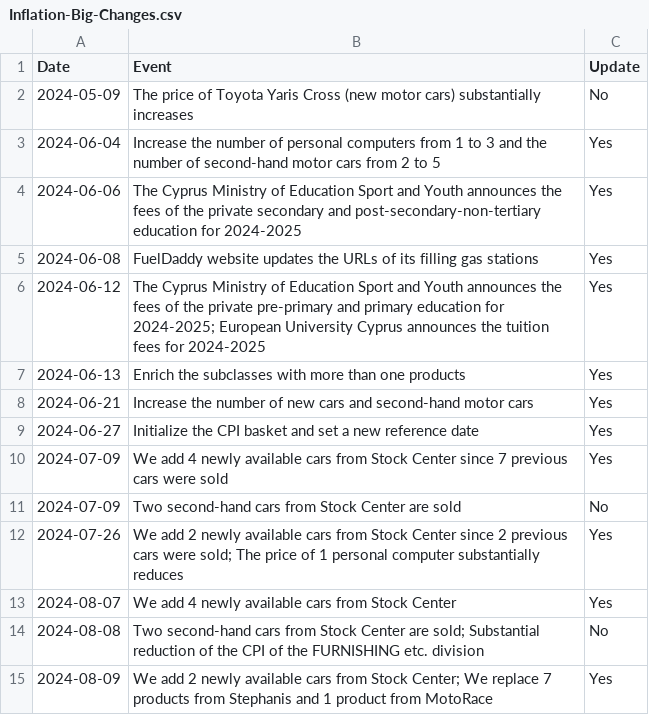
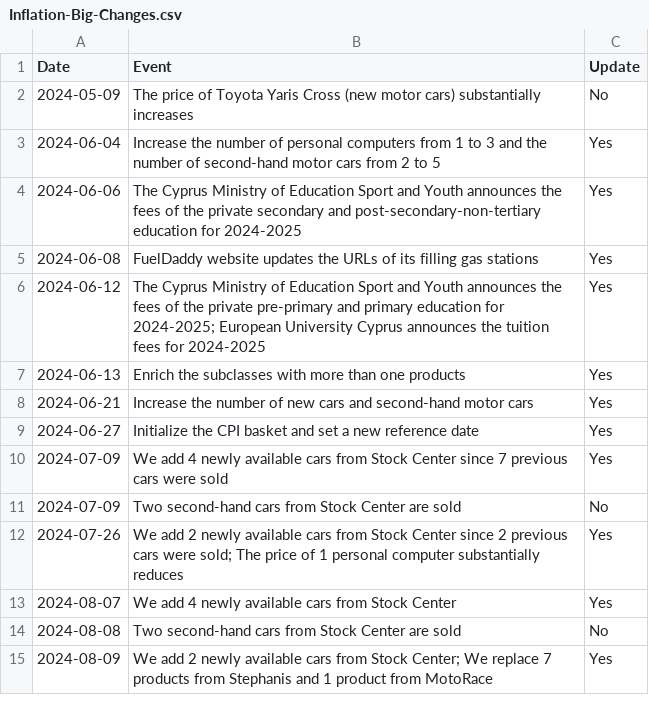
Before and after one commit to kvitalis/CyBPP, a CSV file: Results/Inflation-Big-Changes.csv, drawn as a sheet.

Commit message:
Update Inflation-Big-Changes.csv

```diff
--- a/Results/Inflation-Big-Changes.csv
+++ b/Results/Inflation-Big-Changes.csv
@@ -13,3 +13,3 @@ Date,Event,Update
 2024-08-07,We add 4 newly available cars from Stock Center,Yes
-2024-08-08,Two second-hand cars from Stock Center are sold; Substantial reduction of the CPI of the FURNISHING etc. division,No
+2024-08-08,Two second-hand cars from Stock Center are sold,No
 2024-08-09,We add 2 newly available cars from Stock Center; We replace 7 products from Stephanis and 1 product from MotoRace,Yes
```
